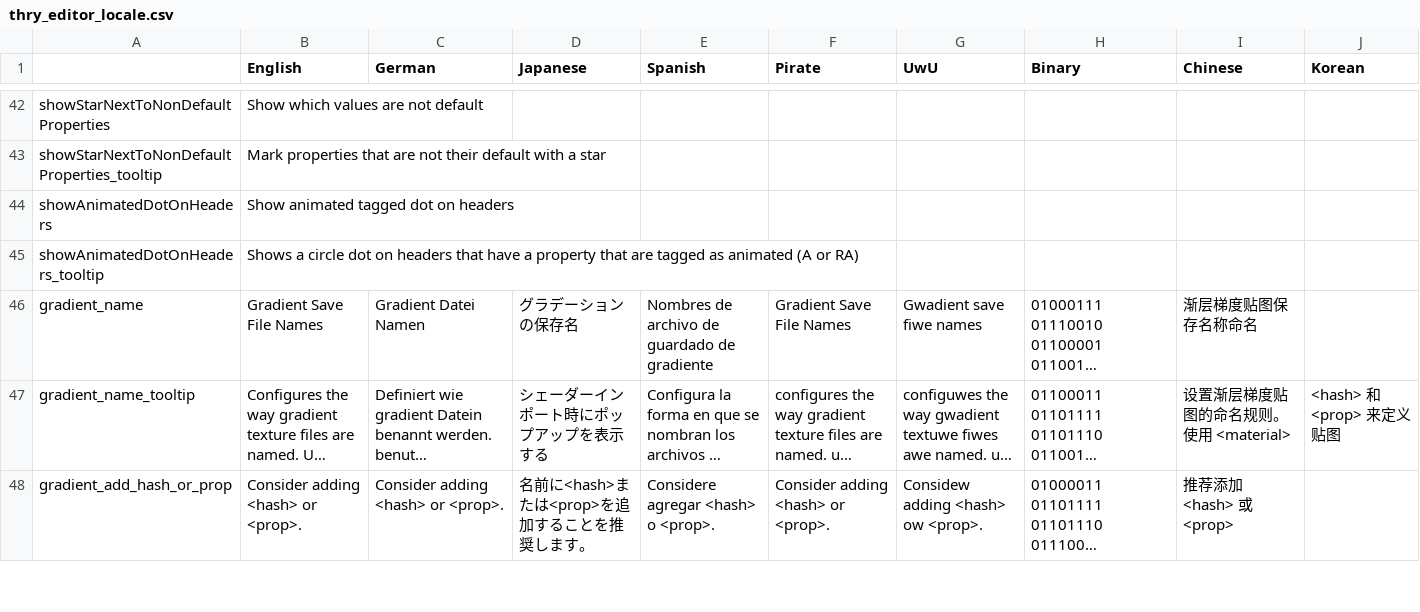
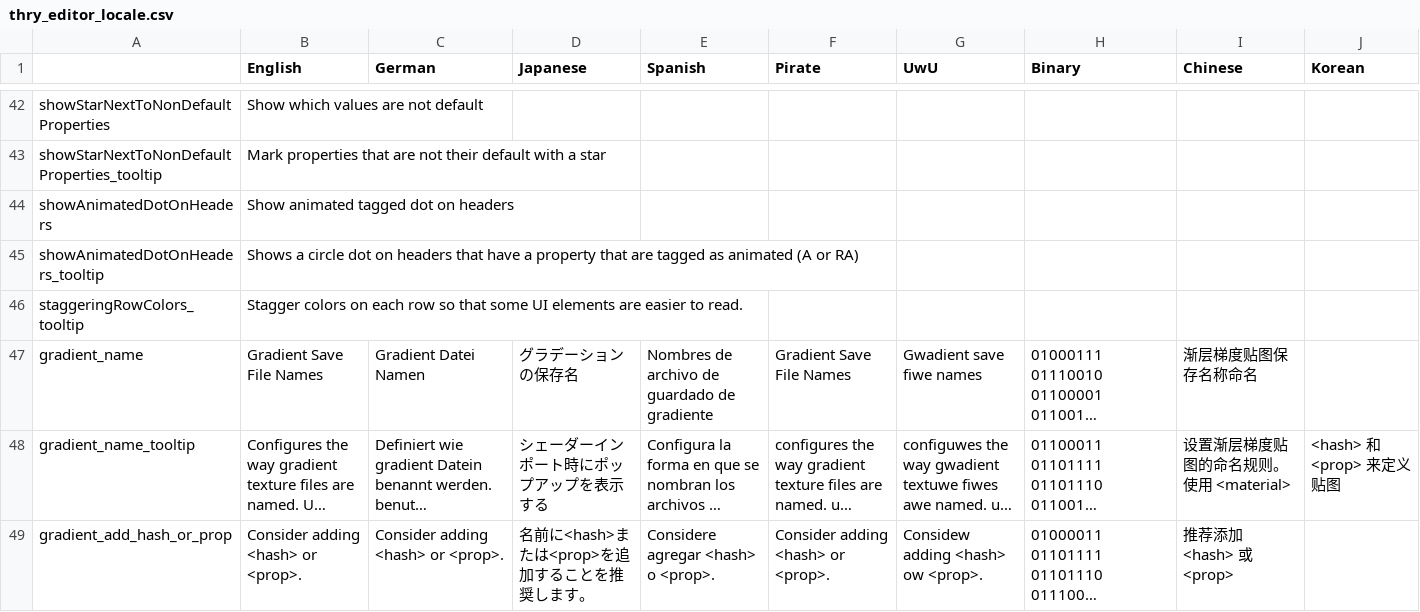
Before and after one commit to poiyomi/ThryEditor, a CSV file: thry_editor_locale.csv, drawn as a sheet; only a part is shown, gaps mark what is left out; long unchanged cells end in …; the diff names each change by its address in the sheet, - before the commit and + after, or states it on an @@ line.

Commit message:
Have the staggered row coloring be a toggle in Settings (enabled by default).

```diff
--- a/thry_editor_locale.csv
+++ b/thry_editor_locale.csv
+row 46: staggeringRowColors_tooltip | Stagger colors on each row so that some UI elements are easier to read.
```
Also changed, not shown: 3 other files.
